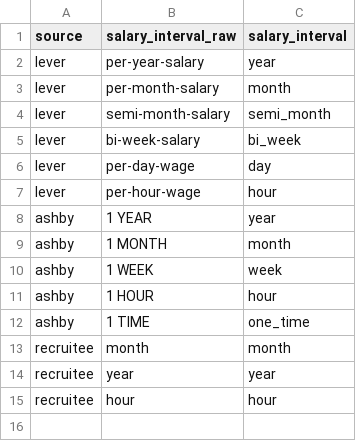
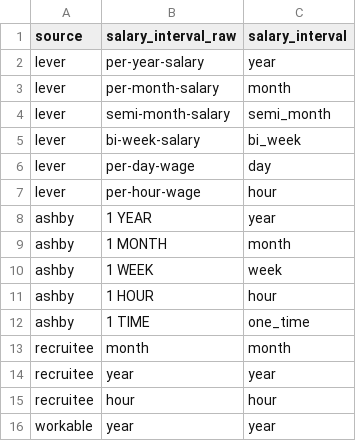
Before and after one commit to phmsales1996/job-market-pipeline, a CSV file: dbt/seeds/salary_interval_map.csv, drawn as a sheet; the diff names each change by its address in the sheet, - before the commit and + after, or states it on an @@ line.

```diff
--- a/dbt/seeds/salary_interval_map.csv
+++ b/dbt/seeds/salary_interval_map.csv
+row 16: workable | year | year
```
Also changed, not shown: dbt/seeds/workplace_type_map.csv, 5 other files.
